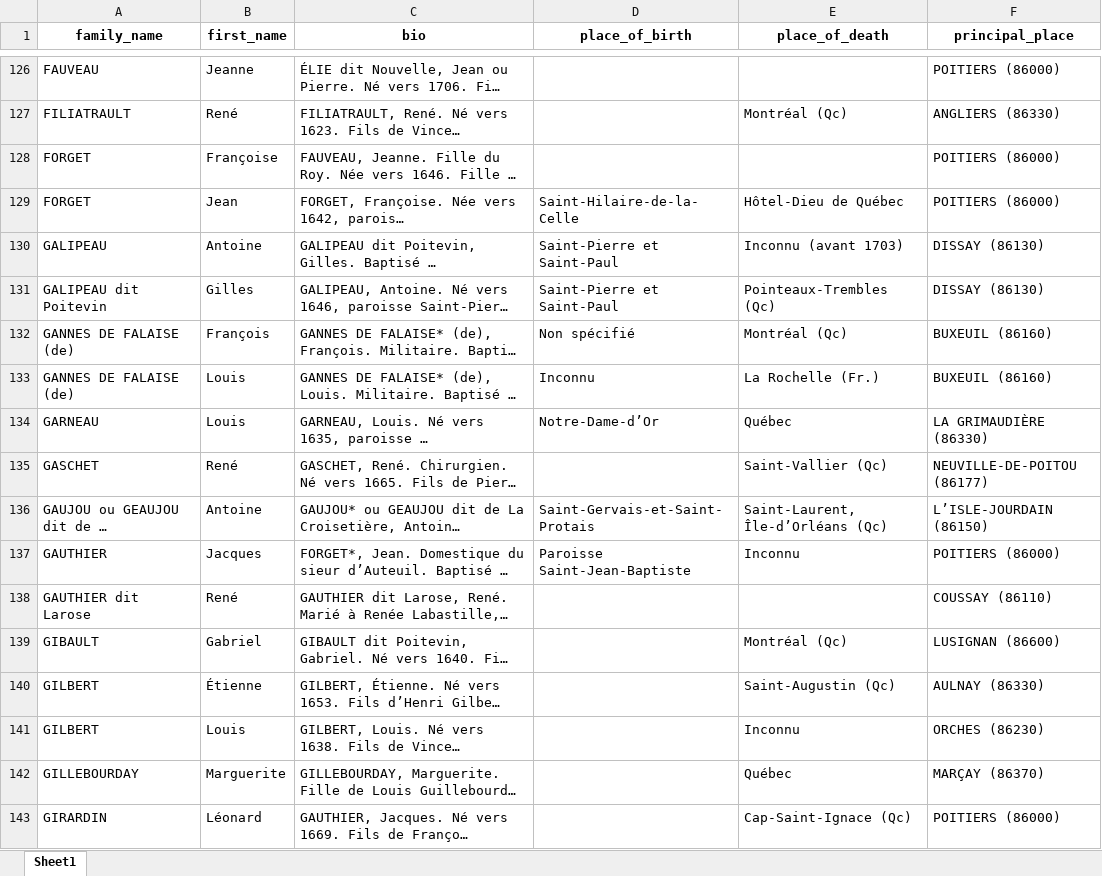
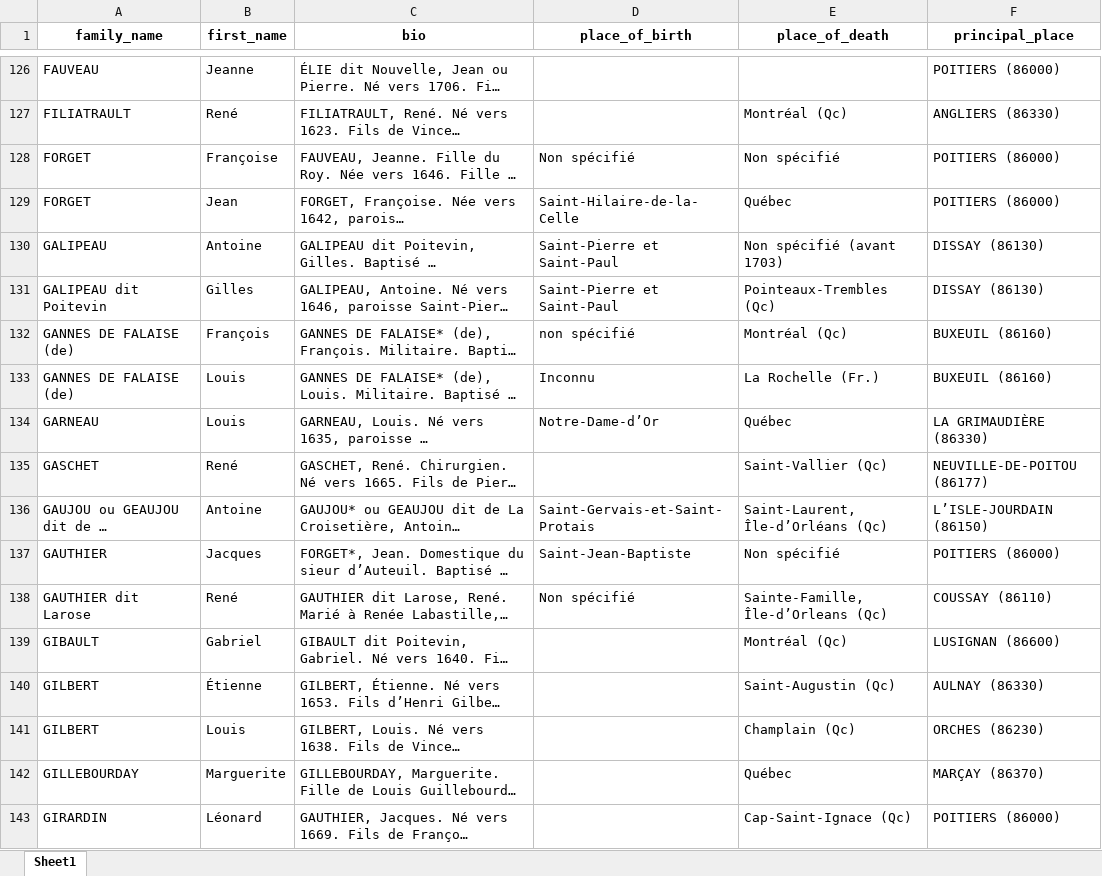
Before and after one commit to ilefM/memoire-pionniers-nf, an Excel workbook: data/outputs/vienne/vienne.xlsx, sheet Sheet1, drawn as a sheet; only a part is shown, gaps mark what is left out; long unchanged cells end in …; values as stored, in another font and other column widths than the file's, no borders; the diff covers the shown part only; the diff names each change by its address in the sheet, - before the commit and + after, or states it on an @@ line.

```diff
--- a/data/outputs/vienne/vienne.xlsx (sheet Sheet1)
+++ b/data/outputs/vienne/vienne.xlsx (sheet Sheet1)
-D128 (place_of_birth): (empty)
+D128 (place_of_birth): Non spécifié
-E128 (place_of_death): (empty)
+E128 (place_of_death): Non spécifié
-E129 (place_of_death): Hôtel-Dieu de Québec
+E129 (place_of_death): Québec
-E130 (place_of_death): Inconnu (avant 1703)
+E130 (place_of_death): Non spécifié (avant 1703)
-D132 (place_of_birth): Non spécifié
+D132 (place_of_birth): non spécifié
-D137 (place_of_birth): Paroisse Saint-Jean-Baptiste
+D137 (place_of_birth): Saint-Jean-Baptiste
-E137 (place_of_death): Inconnu
+E137 (place_of_death): Non spécifié
-D138 (place_of_birth): (empty)
+D138 (place_of_birth): Non spécifié
-E138 (place_of_death): (empty)
+E138 (place_of_death): Sainte-Famille, Île-d’Orleans (Qc)
-E141 (place_of_death): Inconnu
+E141 (place_of_death): Champlain (Qc)
```
Also changed, not shown: 150 edited cells elsewhere in this sheet, data/outputs/deux-sevres/deux-sevres.xlsx, 9 other files.
